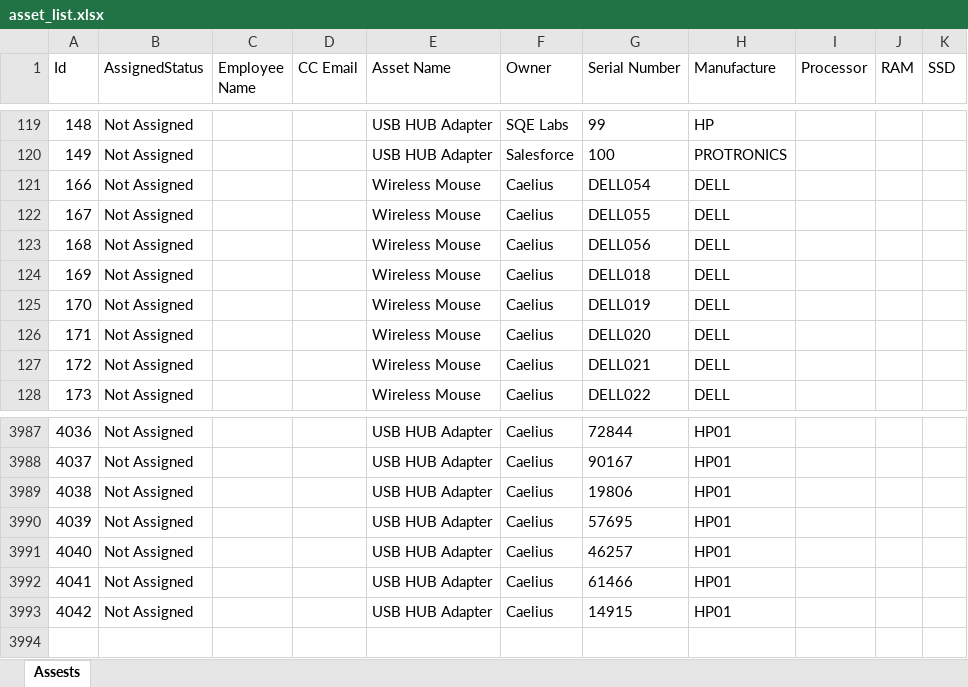
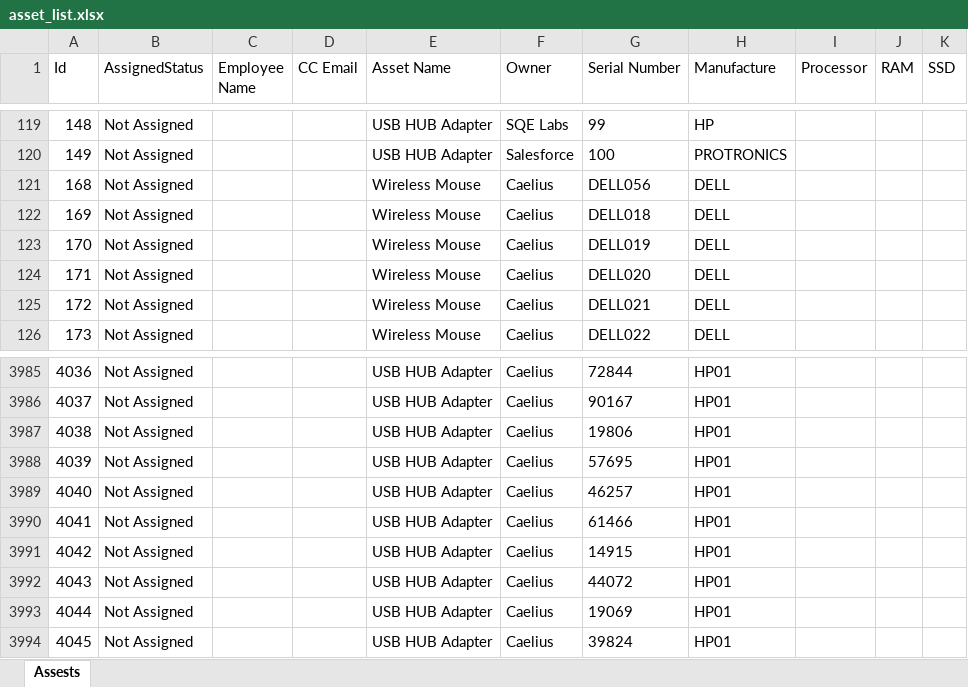
Before and after one commit to SQE-Labs/HRMIS-Playwright, an Excel workbook: Download/asset_list.xlsx, sheet Assests, drawn as a sheet; only a part is shown, gaps mark what is left out; values as stored, in another font and other column widths than the file's, no borders; removed rows and columns are numbered as before the commit, all else as after; the diff names each change by its address in the sheet, - before the commit and + after, or states it on an @@ line.

Commit message:
Automate Employee_Management module -- Approve Document/Departments

```diff
--- a/Download/asset_list.xlsx (sheet Assests)
+++ b/Download/asset_list.xlsx (sheet Assests)
-row 121: 166 | Not Assigned |  |  | Wireless Mouse | Caelius | DELL054 | DELL
-row 122: 167 | Not Assigned |  |  | Wireless Mouse | Caelius | DELL055 | DELL
+row 3992: 4043 | Not Assigned |  |  | USB HUB Adapter | Caelius | 44072 | HP01
+row 3993: 4044 | Not Assigned |  |  | USB HUB Adapter | Caelius | 19069 | HP01
+row 3994: 4045 | Not Assigned |  |  | USB HUB Adapter | Caelius | 39824 | HP01
```
Also changed, not shown: 7 other files.
